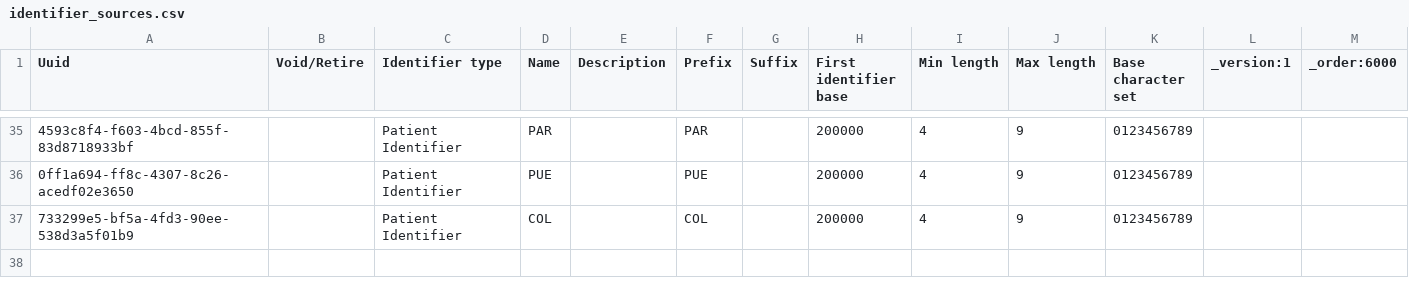
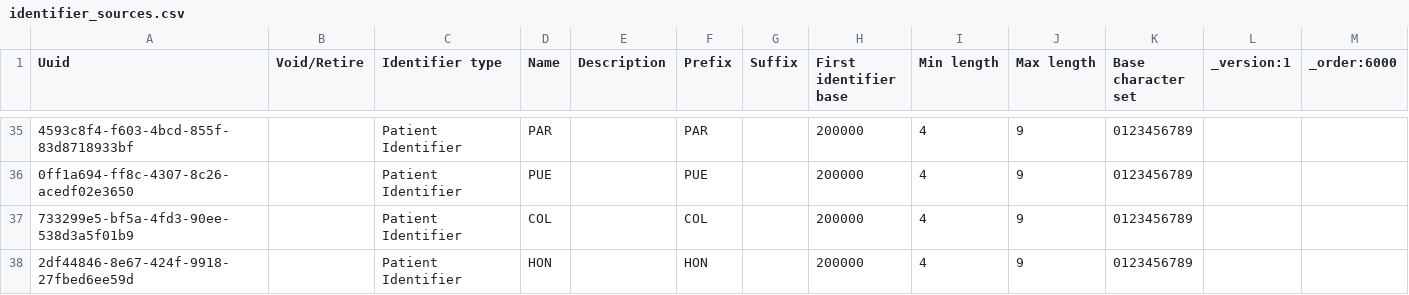
Before and after one commit to globalhealthcoalition/openmrs-config-ghc, a CSV file: configuration/idgen/identifier_sources.csv, drawn as a sheet; only a part is shown, gaps mark what is left out; the diff names each change by its address in the sheet, - before the commit and + after, or states it on an @@ line.

```diff
--- a/configuration/idgen/identifier_sources.csv
+++ b/configuration/idgen/identifier_sources.csv
+row 38: 2df44846-8e67-424f-9918-27fbed6ee59d |  | Patient Identifier | HON |  | HON |  | 200000 | 4 | 9 | 0123456789
```
Also changed, not shown: configuration/personattributetypes/personAttributeTypes.csv.
